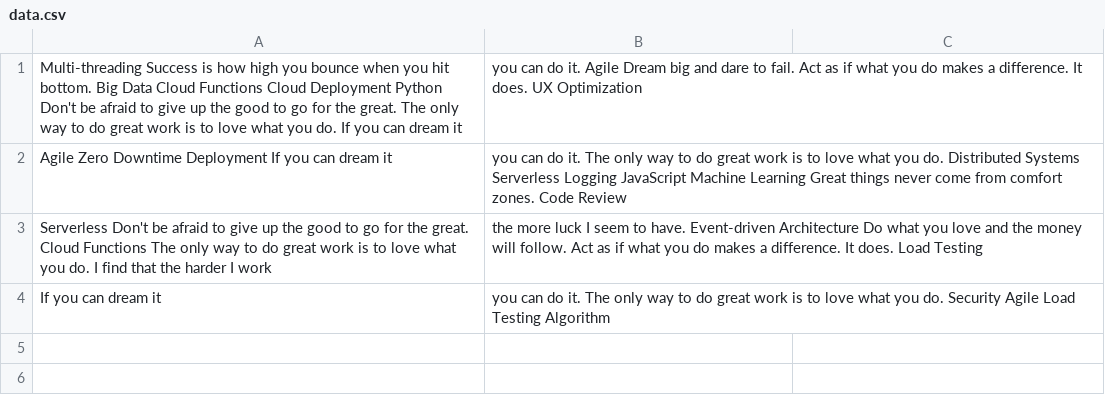
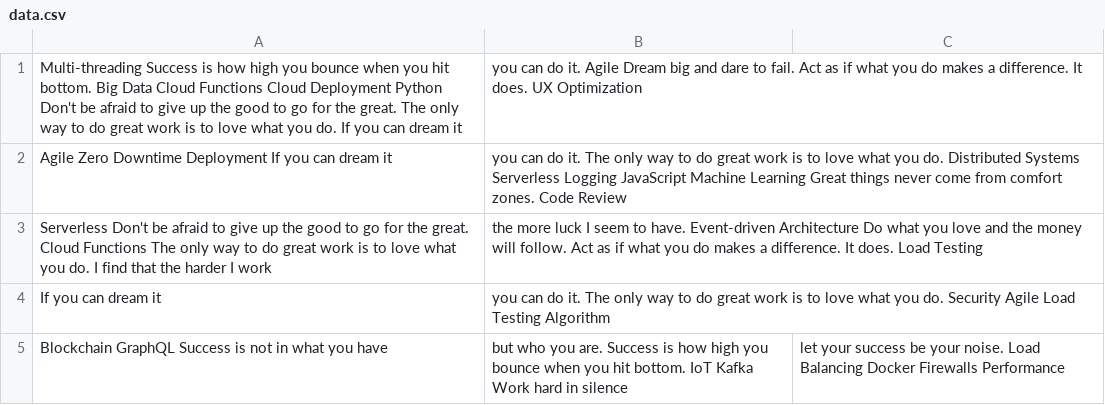
Before and after one commit to solo-granule0c/androrus1710, a CSV file: resources/data.csv, drawn as a sheet; the diff names each change by its address in the sheet, - before the commit and + after, or states it on an @@ line.

Commit message:
Updated resources

```diff
--- a/resources/data.csv
+++ b/resources/data.csv
+row 5: Blockchain GraphQL Success is not in what you have | but who you are. Success is how high you bounce when you hit bottom. IoT Kafka Work hard in silence | let your success be your noise. Load Balancing Docker Firewalls Performance
```
Also changed, not shown: 3 other files.
